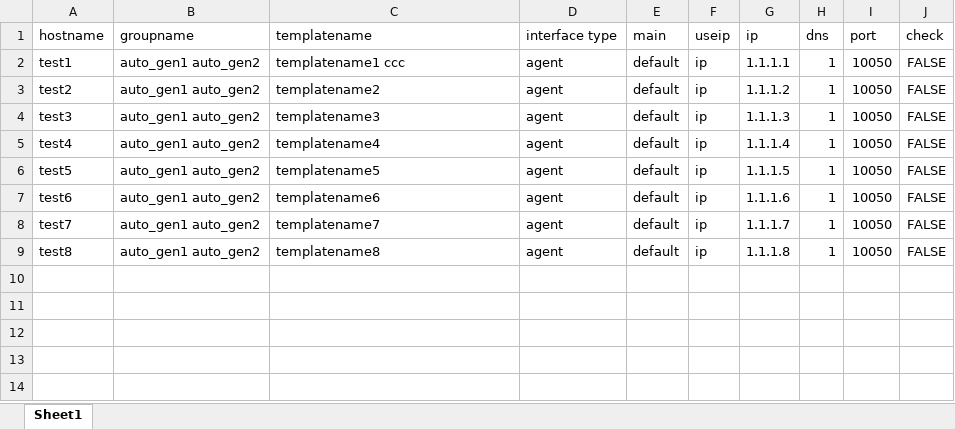
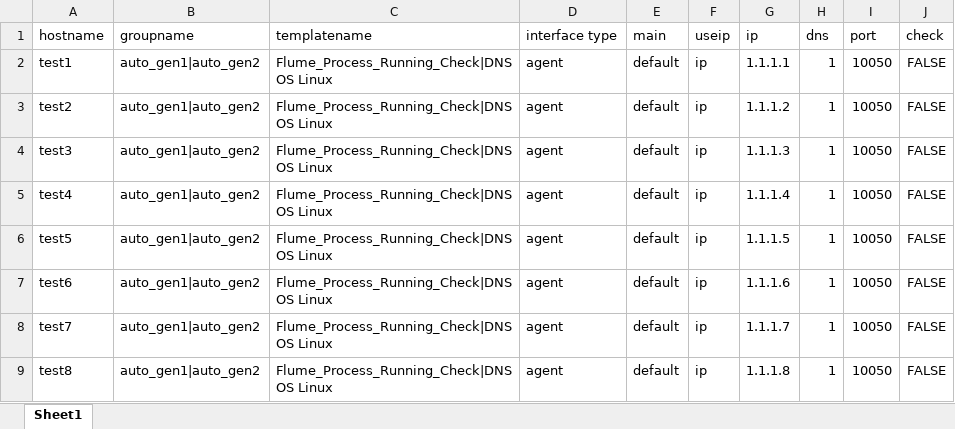
Before and after one commit to huangyisan/handler_zabbix, an Excel workbook: ztools/excels/my.xlsx, sheet Sheet1, drawn as a sheet; values as stored, in another font and other column widths than the file's, no borders; the diff names each change by its address in the sheet, - before the commit and + after, or states it on an @@ line.

```diff
--- a/ztools/excels/my.xlsx (sheet Sheet1)
+++ b/ztools/excels/my.xlsx (sheet Sheet1)
-B2:B9 (groupname): auto_gen1 auto_gen2
+B2:B9 (groupname): auto_gen1|auto_gen2
-C2 (templatename): templatename1 ccc
+C2 (templatename): Flume_Process_Running_Check|DNS OS Linux
-C3 (templatename): templatename2
+C3 (templatename): Flume_Process_Running_Check|DNS OS Linux
-C4 (templatename): templatename3
+C4 (templatename): Flume_Process_Running_Check|DNS OS Linux
-C5 (templatename): templatename4
+C5 (templatename): Flume_Process_Running_Check|DNS OS Linux
-C6 (templatename): templatename5
+C6 (templatename): Flume_Process_Running_Check|DNS OS Linux
-C7 (templatename): templatename6
+C7 (templatename): Flume_Process_Running_Check|DNS OS Linux
-C8 (templatename): templatename7
+C8 (templatename): Flume_Process_Running_Check|DNS OS Linux
-C9 (templatename): templatename8
+C9 (templatename): Flume_Process_Running_Check|DNS OS Linux
```
Also changed, not shown: 4 other files.
